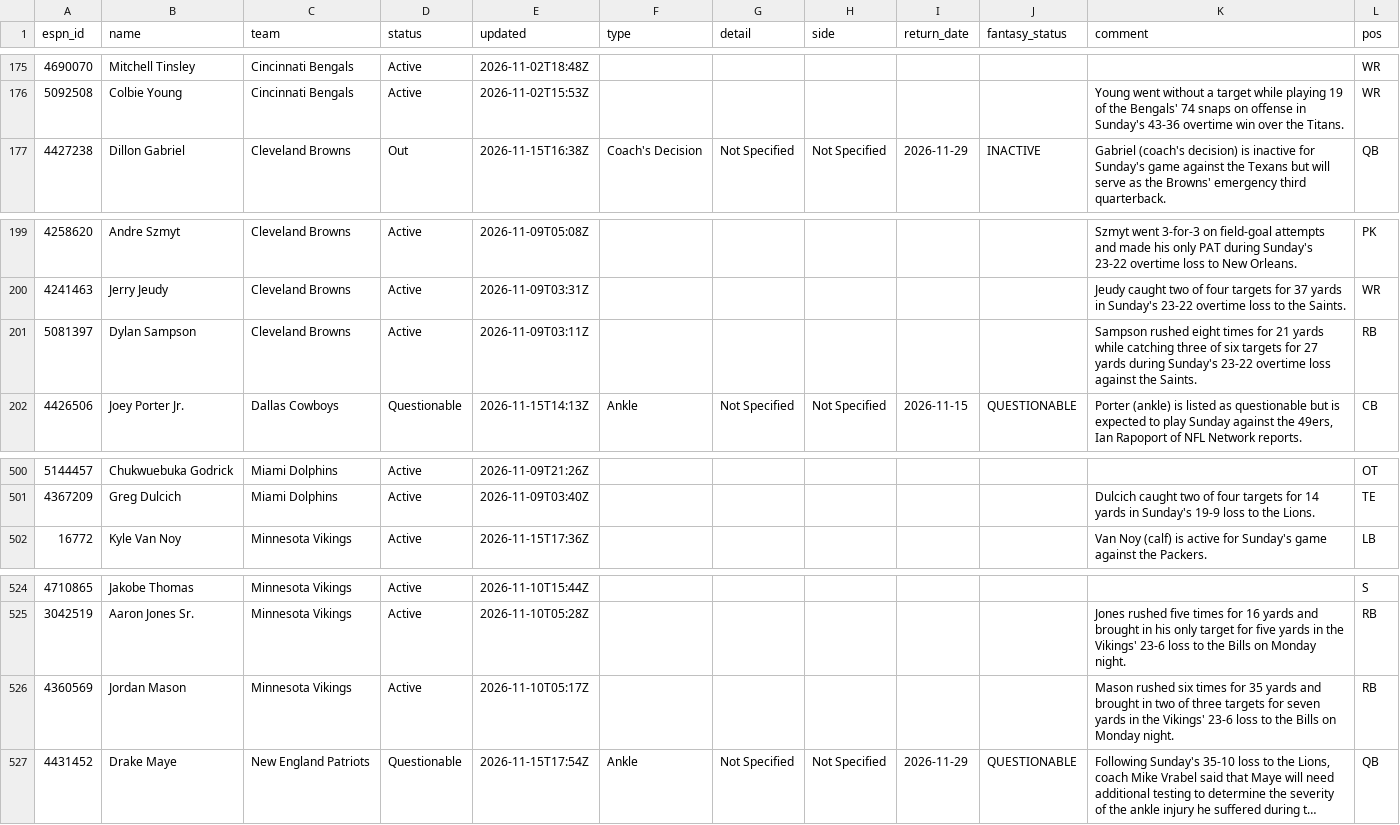
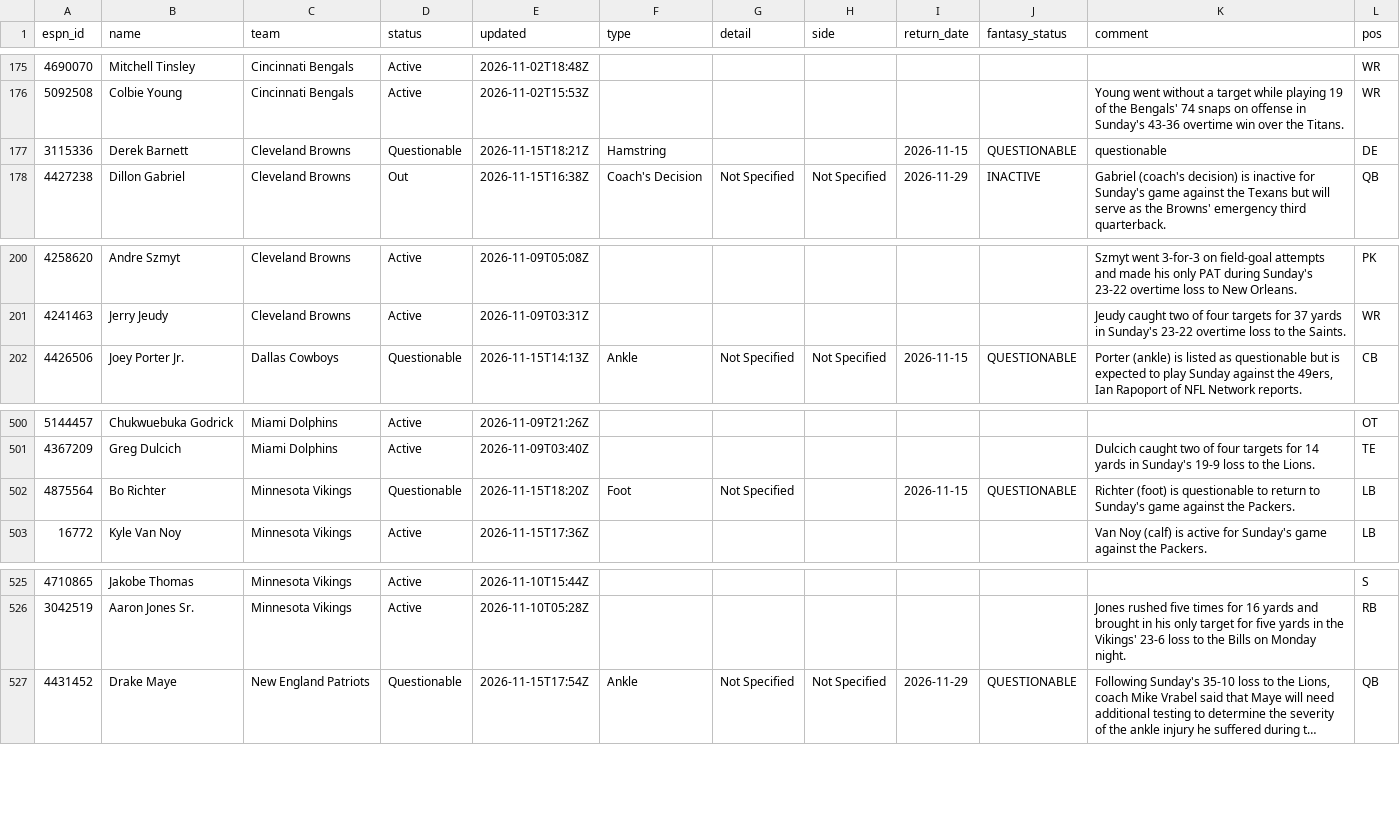
Before and after one commit to ChefJulio/nfl-edge, a CSV file: data/espn_injuries/2026-11-15.csv, drawn as a sheet; only a part is shown, gaps mark what is left out; long unchanged cells end in …; removed rows and columns are numbered as before the commit, all else as after; the diff names each change by its address in the sheet, - before the commit and + after, or states it on an @@ line.

```diff
--- a/data/espn_injuries/2026-11-15.csv
+++ b/data/espn_injuries/2026-11-15.csv
+row 177: 3115336 | Derek Barnett | Cleveland Browns | Questionable | 2026-11-15T18:21Z | Hamstring |  |  | 2026-11-15 | QUESTIONABLE | questionable | DE
-row 201: 5081397 | Dylan Sampson | Cleveland Browns | Active | 2026-11-09T03:11Z |  |  |  |  |  | Sampson rushed eight times for 21 yards while catching three of six targets for 27 yards during Sunday's 23-22 overtime loss against the Saints. | RB
+row 502: 4875564 | Bo Richter | Minnesota Vikings | Questionable | 2026-11-15T18:20Z | Foot | Not Specified |  | 2026-11-15 | QUESTIONABLE | Richter (foot) is questionable to return to Sunday's game against the Packers. | LB
-row 526: 4360569 | Jordan Mason | Minnesota Vikings | Active | 2026-11-10T05:17Z |  |  |  |  |  | Mason rushed six times for 35 yards and brought in two of three targets for seven yards in the Vikings' 23-6 loss to the Bills on Monday night. | RB
```
Also changed, not shown: 3 other files.
